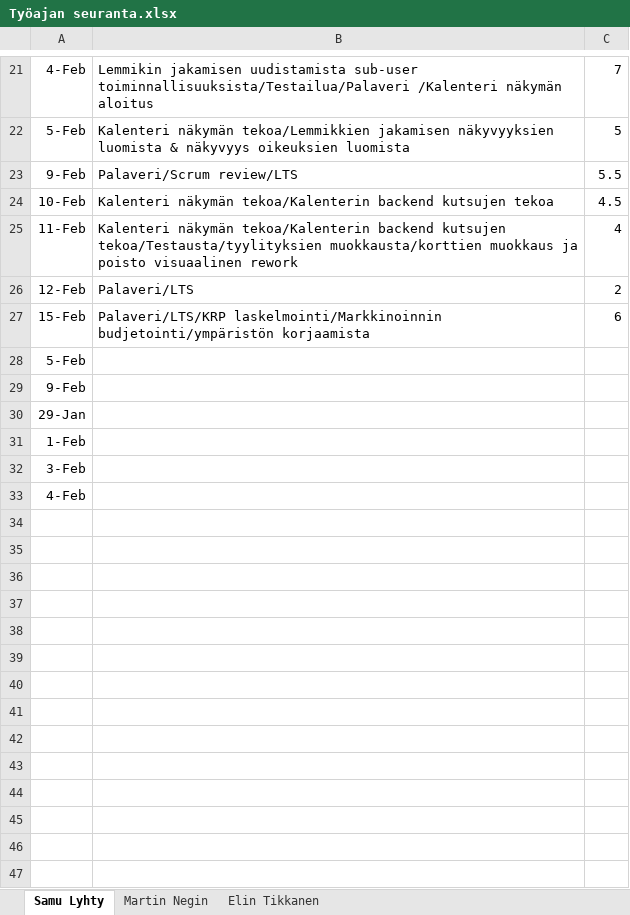
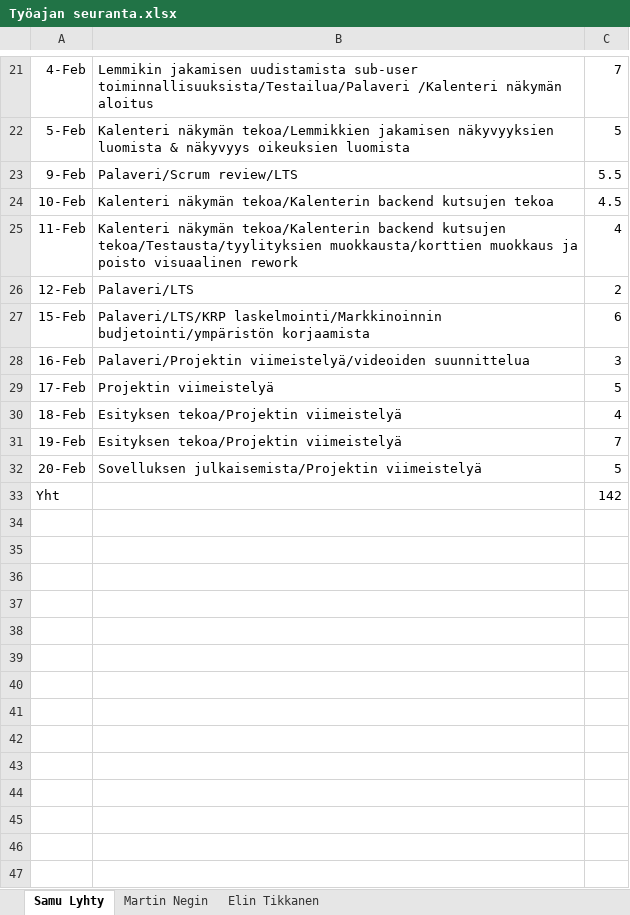
Before and after one commit to R5-App/Documents, an Excel workbook: ProjectDocs/Työajan seuranta.xlsx, sheet Samu Lyhty, drawn as a sheet; only a part is shown, gaps mark what is left out; values as stored, in another font and other column widths than the file's, no borders; removed rows and columns are numbered as before the commit, all else as after; the diff covers the shown part only; the diff names each change by its address in the sheet, - before the commit and + after, or states it on an @@ line.

Commit message:
Add files via upload
Signed-off-by: Samu Lyhty <samu.lyhty@gmail.com>

```diff
--- a/ProjectDocs/Työajan seuranta.xlsx (sheet Samu Lyhty)
+++ b/ProjectDocs/Työajan seuranta.xlsx (sheet Samu Lyhty)
-row 28: 5-Feb
-row 29: 9-Feb
-row 30: 29-Jan
-row 31: 1-Feb
-row 32: 3-Feb
-row 33: 4-Feb
-row 28: (empty)
+row 28: 16-Feb | Palaveri/Projektin viimeistelyä/videoiden suunnittelua | 3
-row 29: (empty)
+row 29: 17-Feb | Projektin viimeistelyä | 5
-row 30: (empty)
+row 30: 18-Feb | Esityksen tekoa/Projektin viimeistelyä | 4
-row 31: (empty)
+row 31: 19-Feb | Esityksen tekoa/Projektin viimeistelyä | 7
-row 32: (empty)
+row 32: 20-Feb | Sovelluksen julkaisemista/Projektin viimeistelyä | 5
-row 33: (empty)
+row 33: Yht |  | 142
-row 40: (empty)
-row 41: (empty)
-row 42: (empty)
-row 43: (empty)
-row 44: (empty)
-row 45: (empty)
-row 46: (empty)
-row 47: (empty)
```
Also changed, not shown: 53 removed rows and 1 edited cell elsewhere in this sheet.
